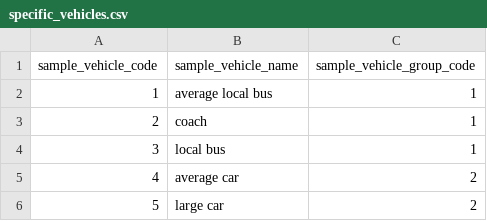
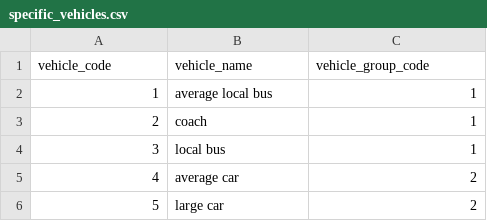
Before and after one commit to membranes/graphs, a CSV file: _data/specific_vehicles.csv, drawn as a sheet; only a part is shown; removed rows and columns are numbered as before the commit, all else as after; the diff names each change by its address in the sheet, - before the commit and + after, or states it on an @@ line.

Commit message:
Update _data/specific_vehicles.csv

```diff
--- a/_data/specific_vehicles.csv
+++ b/_data/specific_vehicles.csv
-row 1: sample_vehicle_code | sample_vehicle_name | sample_vehicle_group_code
+row 1: vehicle_code | vehicle_name | vehicle_group_code
```
